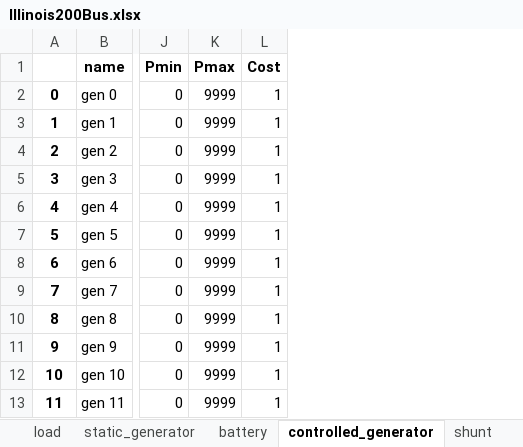
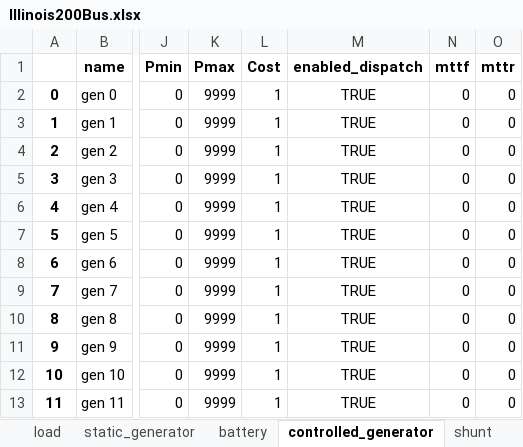
Before and after one commit to schuttpj86/vera1, an Excel workbook: Grids_and_profiles/grids/Illinois200Bus.xlsx, sheet controlled_generator, drawn as a sheet; only a part is shown, gaps mark what is left out; values as stored, in another font and other column widths than the file's, no borders; the diff names each change by its address in the sheet, - before the commit and + after, or states it on an @@ line.

```diff
--- a/Grids_and_profiles/grids/Illinois200Bus.xlsx (sheet controlled_generator)
+++ b/Grids_and_profiles/grids/Illinois200Bus.xlsx (sheet controlled_generator)
+column M (enabled_dispatch), rows 2-13: all TRUE
+column N (mttf), rows 2-13: all 0
+column O (mttr), rows 2-13: all 0
```
Also changed, not shown: sheet bus, sheet shunt, sheet load, sheet battery, sheet static_generator, sheet config, 1 other file.
